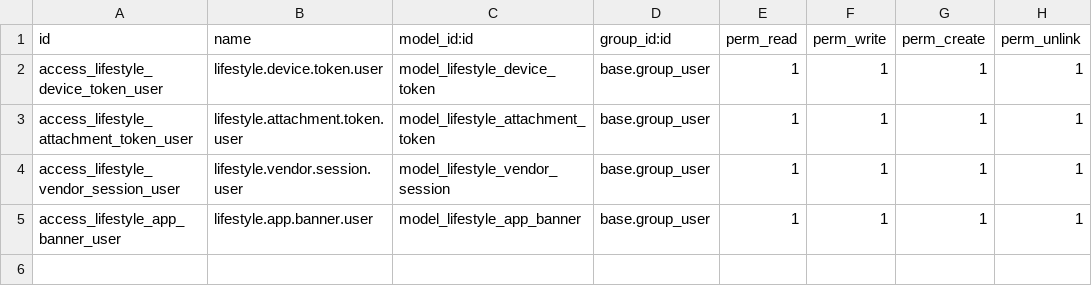
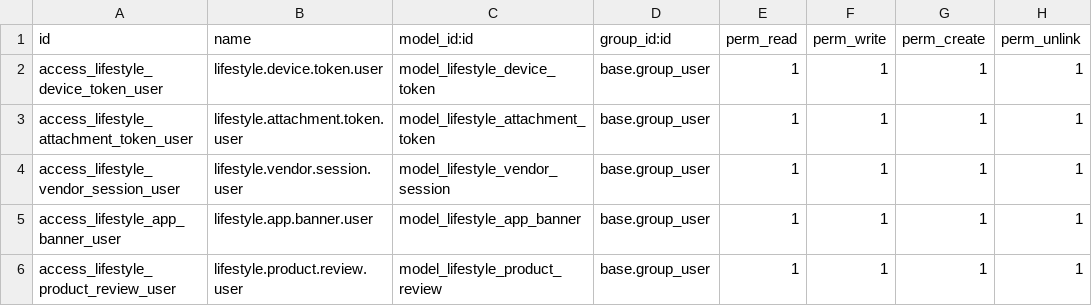
Before and after one commit to isaias322/Christian-Revive, a CSV file: lifestyle_connector/security/ir.model.access.csv, drawn as a sheet; the diff names each change by its address in the sheet, - before the commit and + after, or states it on an @@ line.

Commit message:
Make product rating, review count, and sold count automatic
Adds lifestyle.product.review so customers can rate/comment on products
from the app. store_rating and store_review_count are now computed from
those reviews instead of being typed in by hand, and store_sold_count is
computed from confirmed sale order lines. New endpoints let the app fetch
a product's reviews and submit/update a customer's own review.

```diff
--- a/lifestyle_connector/security/ir.model.access.csv
+++ b/lifestyle_connector/security/ir.model.access.csv
+row 6: access_lifestyle_product_review_user | lifestyle.product.review.user | model_lifestyle_product_review | base.group_user | 1 | 1 | 1 | 1
```
Also changed, not shown: 6 other files.
